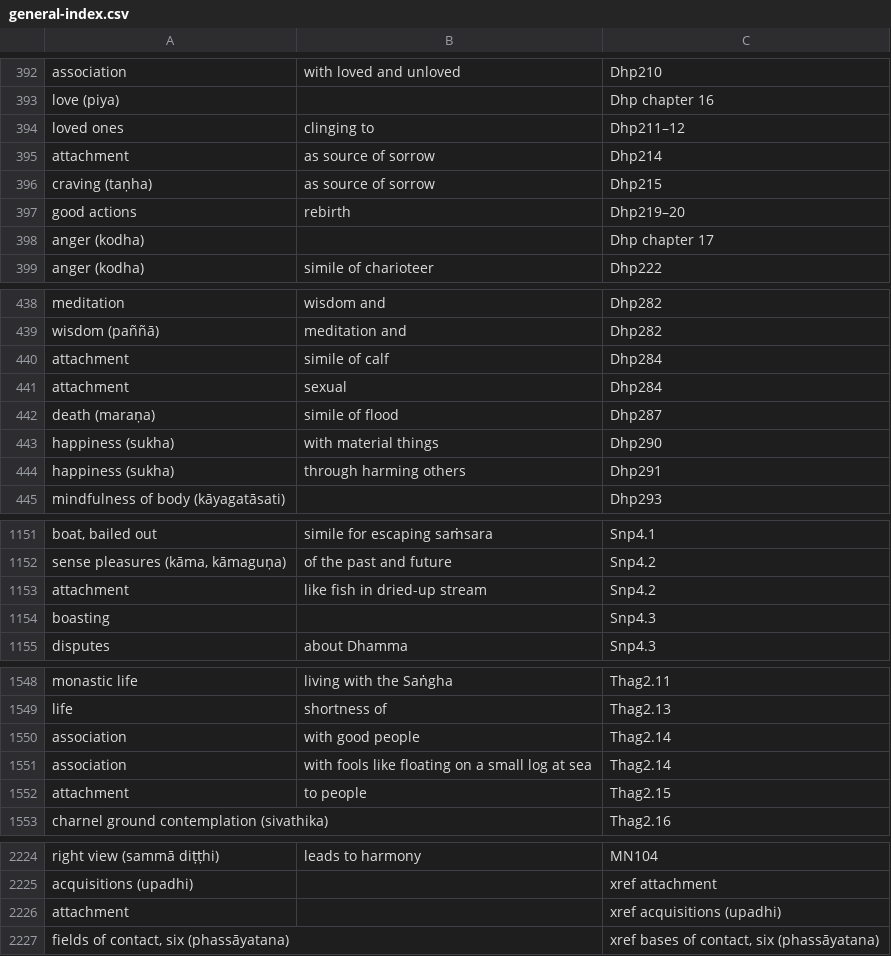
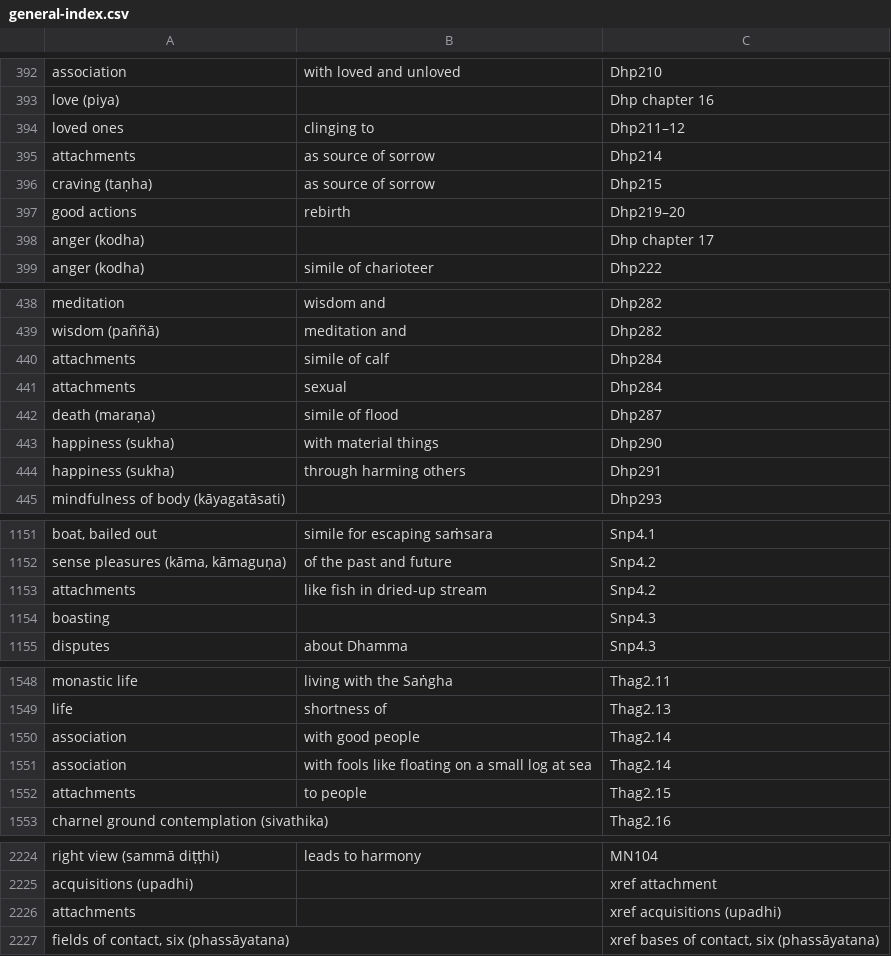
Before and after one commit to thesunshade/sutta-index, a CSV file: src/data/general-index.csv, drawn as a sheet; only a part is shown, gaps mark what is left out; the diff covers the shown part only.

```diff
--- a/src/data/general-index.csv
+++ b/src/data/general-index.csv
@@ -394,3 +394,3 @@ love (piya)		Dhp chapter 16
 loved ones	clinging to	Dhp211–12
-attachment	as source of sorrow	Dhp214
+attachments	as source of sorrow	Dhp214
 craving (taṇha)	as source of sorrow	Dhp215
@@ -439,4 +439,4 @@ meditation	wisdom and	Dhp282
 wisdom (paññā)	meditation and	Dhp282
-attachment	simile of calf	Dhp284
-attachment	sexual	Dhp284
+attachments	simile of calf	Dhp284
+attachments	sexual	Dhp284
 death (maraṇa)	simile of flood	Dhp287
@@ -1152,3 +1152,3 @@ boat, bailed out	simile for escaping saṁsara	Snp4.1
 sense pleasures (kāma, kāmaguṇa)	of the past and future	Snp4.2
-attachment	like fish in dried-up stream	Snp4.2
+attachments	like fish in dried-up stream	Snp4.2
 boasting		Snp4.3
@@ -1551,3 +1551,3 @@ association	with good people	Thag2.14
 association	with fools like floating on a small log at sea	Thag2.14
-attachment	to people	Thag2.15
+attachments	to people	Thag2.15
 charnel ground contemplation (sivathika)		Thag2.16
@@ -2225,3 +2225,3 @@ right view (sammā diṭṭhi)	leads to harmony	MN104
 acquisitions (upadhi)		xref attachment
-attachment		xref acquisitions (upadhi)
+attachments		xref acquisitions (upadhi)
 fields of contact, six (phassāyatana)		xref bases of contact, six (phassāyatana)
```
Also changed, not shown: 46 added rows and 2 edited cells elsewhere in this file, 7 other files.
